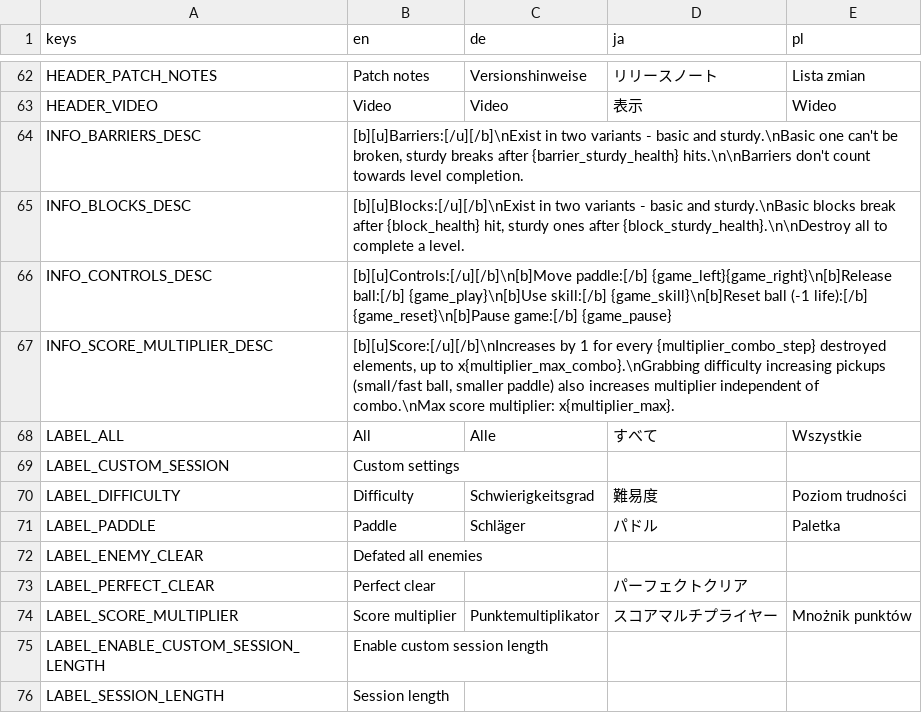
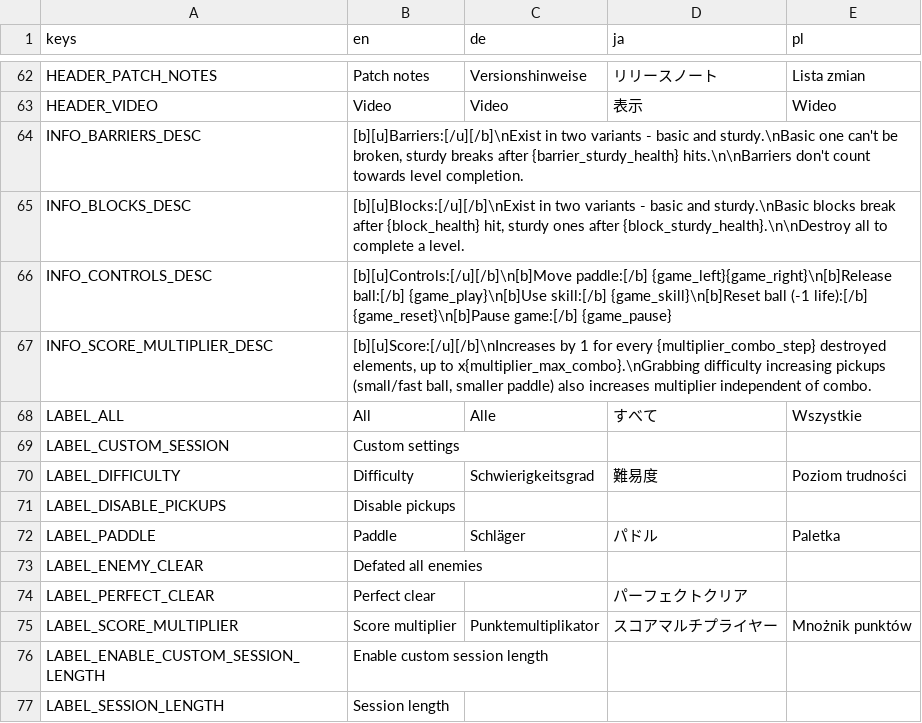
Before and after one commit to DA-I0/BlockBreaker, a CSV file: assets/text/localization/localization.csv, drawn as a sheet; only a part is shown, gaps mark what is left out.

Commit message:
Localization update

```diff
--- a/assets/text/localization/localization.csv
+++ b/assets/text/localization/localization.csv
@@ -66,3 +66,3 @@ INFO_BLOCKS_DESC,"[b][u]Blocks:[/u][/b]\nExist in two variants - basic and sturd
 INFO_CONTROLS_DESC,[b][u]Controls:[/u][/b]\n[b]Move paddle:[/b] {game_left}{game_right}\n[b]Release ball:[/b] {game_play}\n[b]Use skill:[/b] {game_skill}\n[b]Reset ball (-1 life):[/b] {game_reset}\n[b]Pause game:[/b] {game_pause},,,
-INFO_SCORE_MULTIPLIER_DESC,"[b][u]Score:[/u][/b]\nIncreases by 1 for every {multiplier_combo_step} destroyed elements, up to x{multiplier_max_combo}.\nGrabbing difficulty increasing pickups (small/fast ball, smaller paddle) also increases multiplier independent of combo.\nMax score multiplier: x{multiplier_max}.",,,
+INFO_SCORE_MULTIPLIER_DESC,"[b][u]Score:[/u][/b]\nIncreases by 1 for every {multiplier_combo_step} destroyed elements, up to x{multiplier_max_combo}.\nGrabbing difficulty increasing pickups (small/fast ball, smaller paddle) also increases multiplier independent of combo.",,,
 LABEL_ALL,All,Alle,すべて,Wszystkie
@@ -70,2 +70,3 @@ LABEL_CUSTOM_SESSION,Custom settings,,,
 LABEL_DIFFICULTY,Difficulty,Schwierigkeitsgrad,難易度,Poziom trudności
+LABEL_DISABLE_PICKUPS,Disable pickups,,,
 LABEL_PADDLE,Paddle,Schläger,パドル,Paletka
```
Also changed, not shown: 4 other files.
